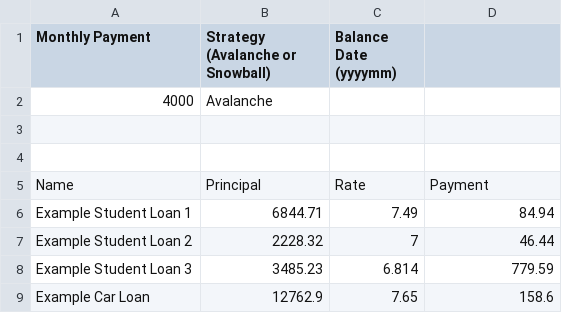
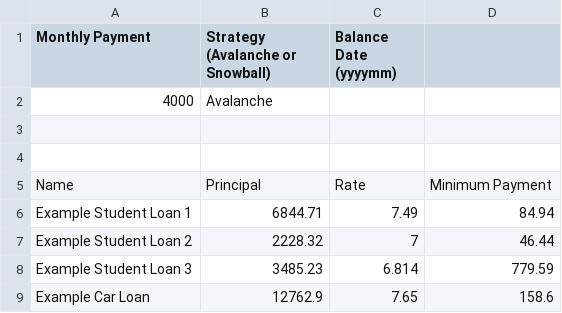
Before and after one commit to jscoughlin/gazelle, a CSV file: input.csv, drawn as a sheet.

Commit message:
Change date offset to month end, start payement at current month end, and clean up some terminology.

```diff
--- a/input.csv
+++ b/input.csv
@@ -4,3 +4,3 @@ Monthly Payment,Strategy (Avalanche or Snowball),Balance Date (yyyymm),
 ,,,
-Name,Principal,Rate,Payment
+Name,Principal,Rate,Minimum Payment
 Example Student Loan 1,6844.71,7.49,84.94
```
Also changed, not shown: 1 other file.
